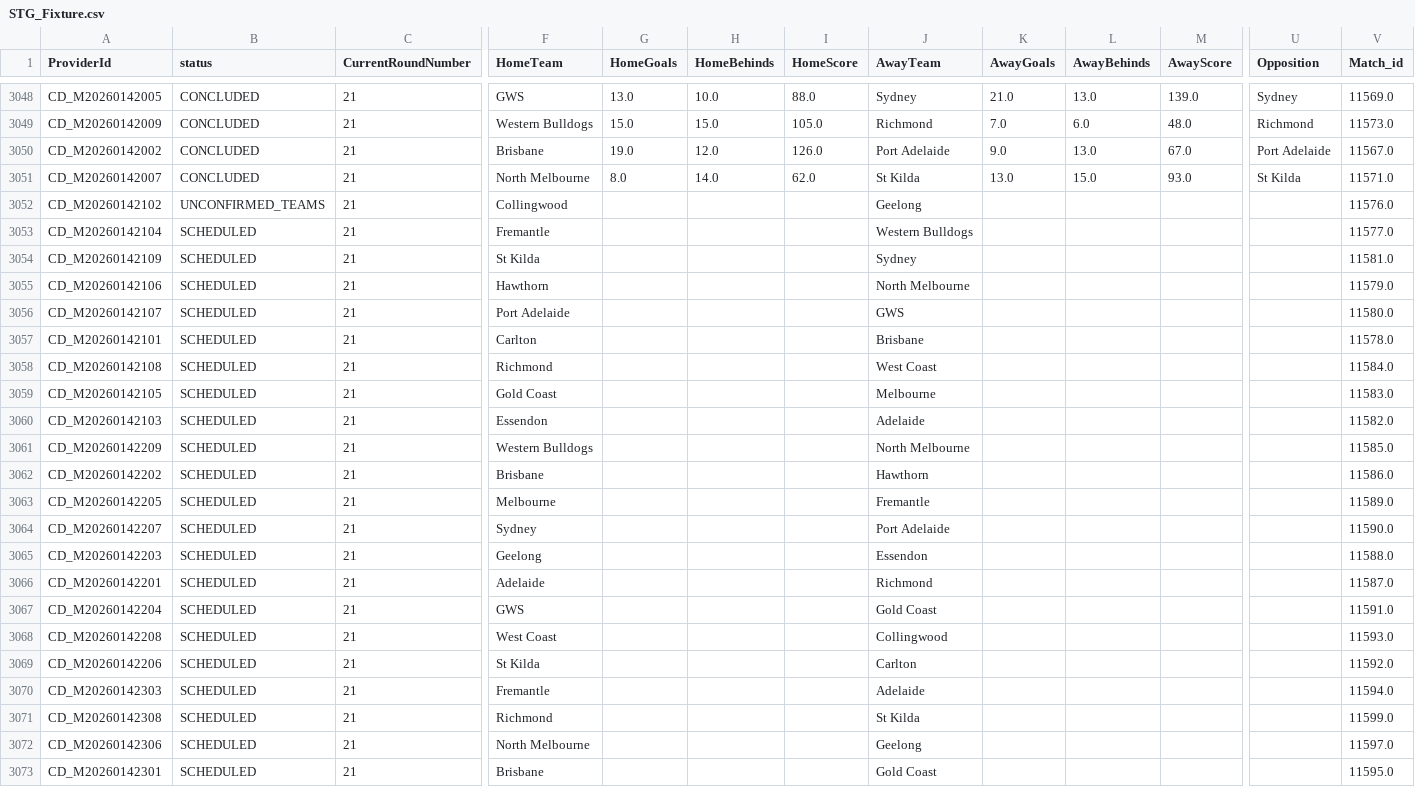
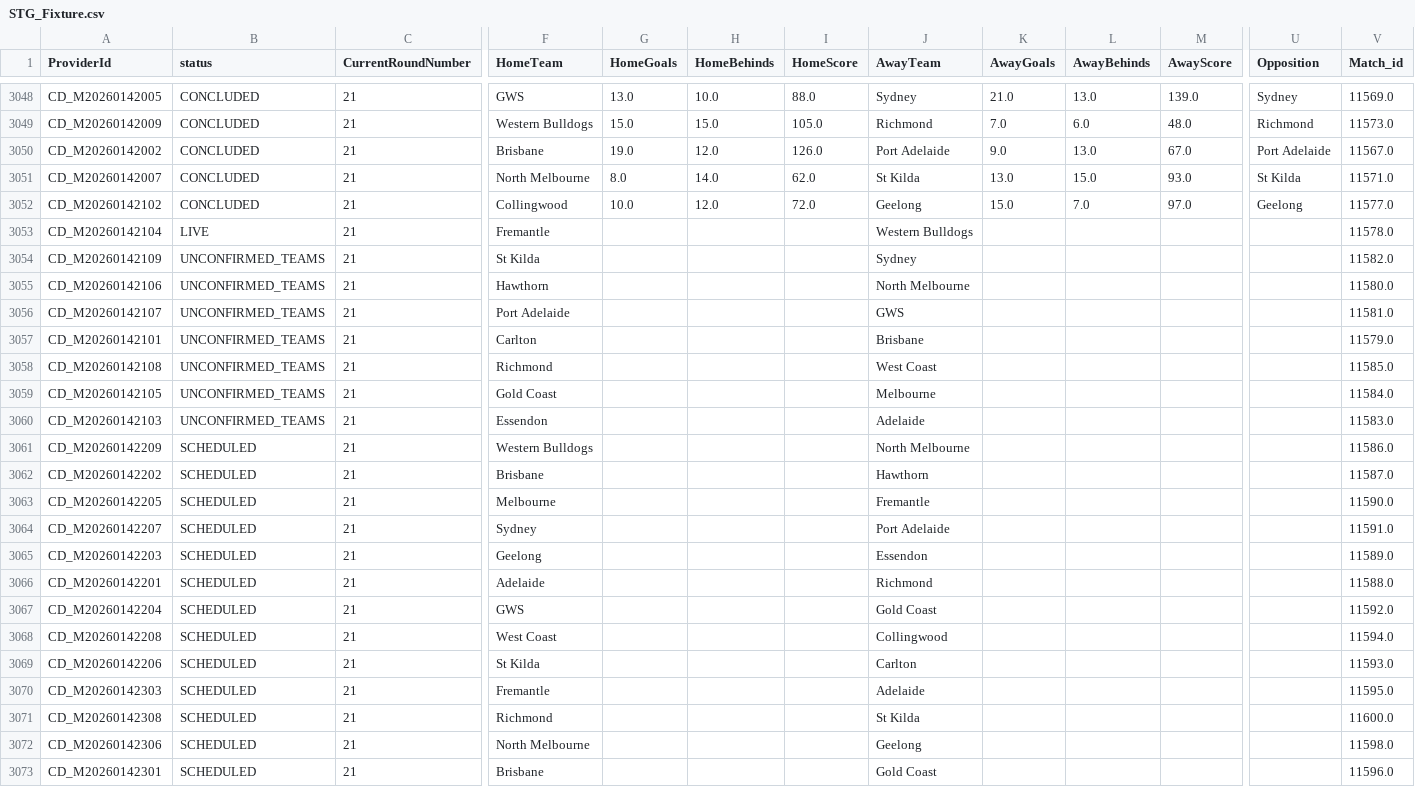
Before and after one commit to JamesB112/AFL-Dashboard, a CSV file: data/STG_Fixture.csv, drawn as a sheet; only a part is shown, gaps mark what is left out; the diff covers the shown part only; the diff names each change by its address in the sheet, - before the commit and + after, or states it on an @@ line.

Commit message:
R21 Data Update

```diff
--- a/data/STG_Fixture.csv
+++ b/data/STG_Fixture.csv
-B3052 (status): UNCONFIRMED_TEAMS
+B3052 (status): CONCLUDED
-G3052 (HomeGoals): (empty)
+G3052 (HomeGoals): 10.0
-H3052 (HomeBehinds): (empty)
+H3052 (HomeBehinds): 12.0
-I3052 (HomeScore): (empty)
+I3052 (HomeScore): 72.0
-K3052 (AwayGoals): (empty)
+K3052 (AwayGoals): 15.0
-L3052 (AwayBehinds): (empty)
+L3052 (AwayBehinds): 7.0
-M3052 (AwayScore): (empty)
+M3052 (AwayScore): 97.0
-U3052 (Opposition): (empty)
+U3052 (Opposition): Geelong
-V3052 (Match_id): 11576.0
+V3052 (Match_id): 11577.0
-B3053 (status): SCHEDULED
+B3053 (status): LIVE
-V3053 (Match_id): 11577.0
+V3053 (Match_id): 11578.0
-B3054:B3060 (status): SCHEDULED
+B3054:B3060 (status): UNCONFIRMED_TEAMS
-V3054 (Match_id): 11581.0
+V3054 (Match_id): 11582.0
-V3055 (Match_id): 11579.0
+V3055 (Match_id): 11580.0
-V3056 (Match_id): 11580.0
+V3056 (Match_id): 11581.0
-V3057 (Match_id): 11578.0
+V3057 (Match_id): 11579.0
-V3058 (Match_id): 11584.0
+V3058 (Match_id): 11585.0
-V3059 (Match_id): 11583.0
+V3059 (Match_id): 11584.0
-V3060 (Match_id): 11582.0
+V3060 (Match_id): 11583.0
-V3061 (Match_id): 11585.0
+V3061 (Match_id): 11586.0
-V3062 (Match_id): 11586.0
+V3062 (Match_id): 11587.0
-V3063 (Match_id): 11589.0
+V3063 (Match_id): 11590.0
-V3064 (Match_id): 11590.0
+V3064 (Match_id): 11591.0
-V3065 (Match_id): 11588.0
+V3065 (Match_id): 11589.0
-V3066 (Match_id): 11587.0
+V3066 (Match_id): 11588.0
-V3067 (Match_id): 11591.0
+V3067 (Match_id): 11592.0
-V3068 (Match_id): 11593.0
+V3068 (Match_id): 11594.0
-V3069 (Match_id): 11592.0
+V3069 (Match_id): 11593.0
-V3070 (Match_id): 11594.0
+V3070 (Match_id): 11595.0
-V3071 (Match_id): 11599.0
+V3071 (Match_id): 11600.0
-V3072 (Match_id): 11597.0
+V3072 (Match_id): 11598.0
-V3073 (Match_id): 11595.0
+V3073 (Match_id): 11596.0
```
Also changed, not shown: 14 edited cells elsewhere in this file, data/FTG_Elo_Ratings.csv, data/Ladder_Projection.csv, 5 other files.
